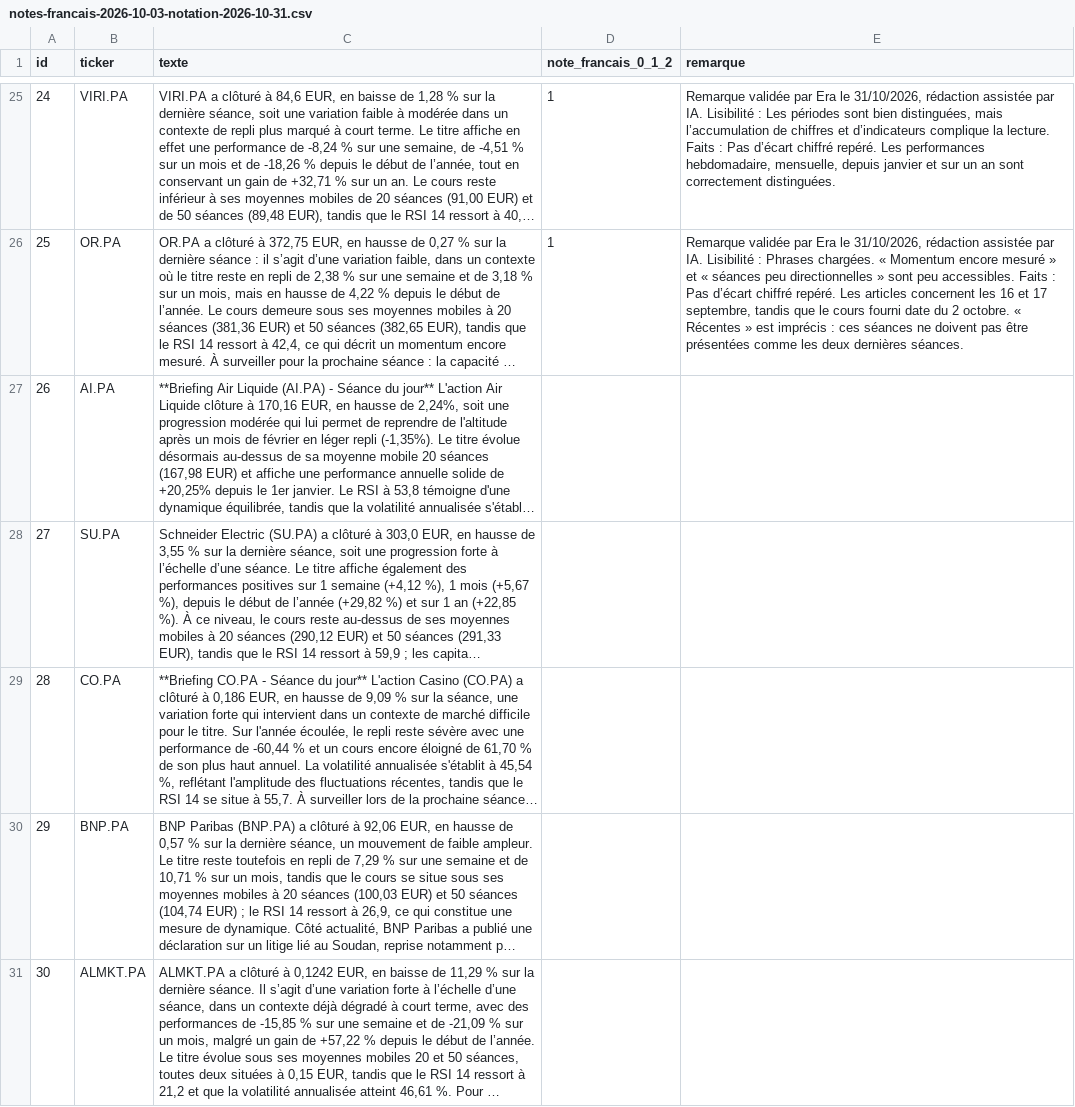
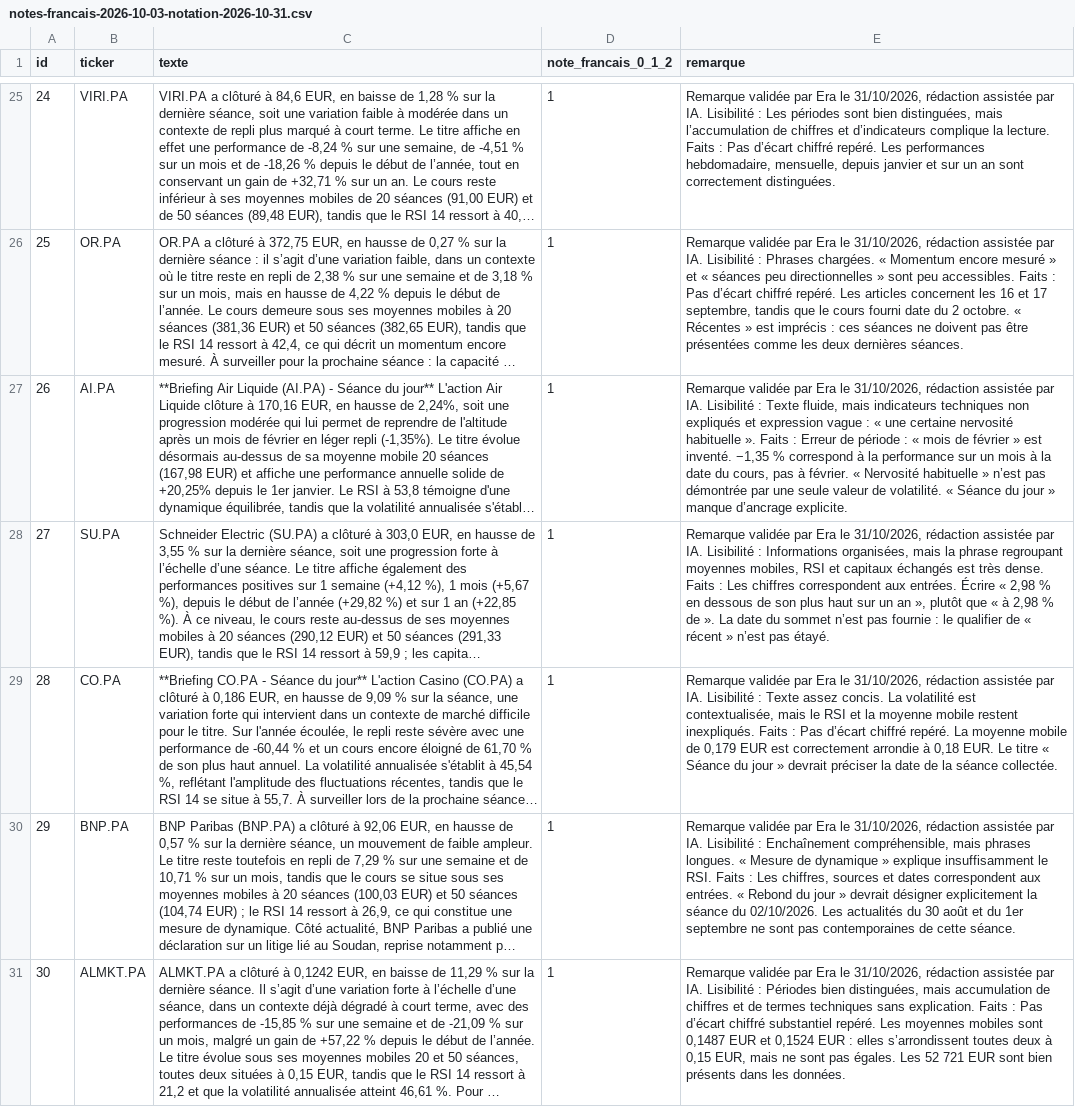
Before and after one commit to Ganda15/rita-agent, a CSV file: evidence/C7/notes-francais-2026-10-03-notation-2026-10-31.csv, drawn as a sheet; only a part is shown, gaps mark what is left out; long unchanged cells end in …; the diff covers the shown part only; the diff names each change by its address in the sheet, - before the commit and + after, or states it on an @@ line.

Commit message:
C7 : notation du francais, textes 26 a 35 (assistee par IA, relue et validee par Era le 31/10), erreurs factuelles relevees

```diff
--- a/evidence/C7/notes-francais-2026-10-03-notation-2026-10-31.csv
+++ b/evidence/C7/notes-francais-2026-10-03-notation-2026-10-31.csv
-D27:D31 (note_francais_0_1_2): (empty)
+D27:D31 (note_francais_0_1_2): 1
-E27 (remarque): (empty)
+E27 (remarque): Remarque validée par Era le 31/10/2026, rédaction assistée par IA. Lisibilité : Texte fluide, mais indicateurs techniques non expliqués et expression vague : « une certaine nervosité habituelle ». Faits : Erreur de période : « mois de février » est inventé. −1,35 % correspond à la performance sur un mois à la date du cours, pas à février. « Nervosité habituelle » n’est pas démontrée par une seule valeur de volatilité. « Séance du jour » manque d’ancrage explicite.
-E28 (remarque): (empty)
+E28 (remarque): Remarque validée par Era le 31/10/2026, rédaction assistée par IA. Lisibilité : Informations organisées, mais la phrase regroupant moyennes mobiles, RSI et capitaux échangés est très dense. Faits : Les chiffres correspondent aux entrées. Écrire « 2,98 % en dessous de son plus haut sur un an », plutôt que « à 2,98 % de ». La date du sommet n’est pas fournie : le qualifier de « récent » n’est pas étayé.
-E29 (remarque): (empty)
+E29 (remarque): Remarque validée par Era le 31/10/2026, rédaction assistée par IA. Lisibilité : Texte assez concis. La volatilité est contextualisée, mais le RSI et la moyenne mobile restent inexpliqués. Faits : Pas d’écart chiffré repéré. La moyenne mobile de 0,179 EUR est correctement arrondie à 0,18 EUR. Le titre « Séance du jour » devrait préciser la date de la séance collectée.
-E30 (remarque): (empty)
+E30 (remarque): Remarque validée par Era le 31/10/2026, rédaction assistée par IA. Lisibilité : Enchaînement compréhensible, mais phrases longues. « Mesure de dynamique » explique insuffisamment le RSI. Faits : Les chiffres, sources et dates correspondent aux entrées. « Rebond du jour » devrait désigner explicitement la séance du 02/10/2026. Les actualités du 30 août et du 1er septembre ne sont pas contemporaines de cette séance.
-E31 (remarque): (empty)
+E31 (remarque): Remarque validée par Era le 31/10/2026, rédaction assistée par IA. Lisibilité : Périodes bien distinguées, mais accumulation de chiffres et de termes techniques sans explication. Faits : Pas d’écart chiffré substantiel repéré. Les moyennes mobiles sont 0,1487 EUR et 0,1524 EUR : elles s’arrondissent toutes deux à 0,15 EUR, mais ne sont pas égales. Les 52 721 EUR sont bien présents dans les données.
```
Also changed, not shown: 10 edited cells elsewhere in this file.
